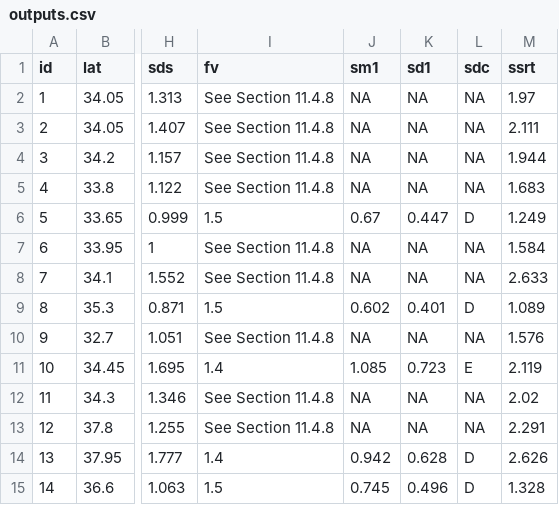
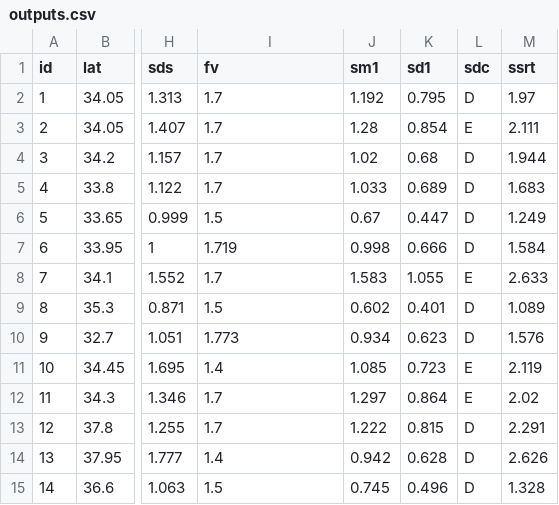
Before and after one commit to dustin-cook/toolbelt, a CSV file: USGS Design Values Tool/outputs.csv, drawn as a sheet; only a part is shown, gaps mark what is left out; the diff covers the shown part only; the diff names each change by its address in the sheet, - before the commit and + after, or states it on an @@ line.

Commit message:
update design values tool to calc fv and fa when not found

```diff
--- a/USGS Design Values Tool/outputs.csv
+++ b/USGS Design Values Tool/outputs.csv
-I2:I5 (fv): See Section 11.4.8
+I2:I5 (fv): 1.7
-J2 (sm1): NA
+J2 (sm1): 1.192
-K2 (sd1): NA
+K2 (sd1): 0.795
-L2 (sdc): NA
+L2 (sdc): D
-J3 (sm1): NA
+J3 (sm1): 1.28
-K3 (sd1): NA
+K3 (sd1): 0.854
-L3 (sdc): NA
+L3 (sdc): E
-J4 (sm1): NA
+J4 (sm1): 1.02
-K4 (sd1): NA
+K4 (sd1): 0.68
-L4:L5 (sdc): NA
+L4:L5 (sdc): D
-J5 (sm1): NA
+J5 (sm1): 1.033
-K5 (sd1): NA
+K5 (sd1): 0.689
-I7 (fv): See Section 11.4.8
+I7 (fv): 1.719
-J7 (sm1): NA
+J7 (sm1): 0.998
-K7 (sd1): NA
+K7 (sd1): 0.666
-L7 (sdc): NA
+L7 (sdc): D
-I8 (fv): See Section 11.4.8
+I8 (fv): 1.7
-J8 (sm1): NA
+J8 (sm1): 1.583
-K8 (sd1): NA
+K8 (sd1): 1.055
-L8 (sdc): NA
+L8 (sdc): E
-I10 (fv): See Section 11.4.8
+I10 (fv): 1.773
-J10 (sm1): NA
+J10 (sm1): 0.934
-K10 (sd1): NA
+K10 (sd1): 0.623
-L10 (sdc): NA
+L10 (sdc): D
-I12:I13 (fv): See Section 11.4.8
+I12:I13 (fv): 1.7
-J12 (sm1): NA
+J12 (sm1): 1.297
-K12 (sd1): NA
+K12 (sd1): 0.864
-L12 (sdc): NA
+L12 (sdc): E
-J13 (sm1): NA
+J13 (sm1): 1.222
-K13 (sd1): NA
+K13 (sd1): 0.815
-L13 (sdc): NA
+L13 (sdc): D
```
Also changed, not shown: 39 edited cells elsewhere in this file, USGS Design Values Tool/inputs.csv, 2 other files.
